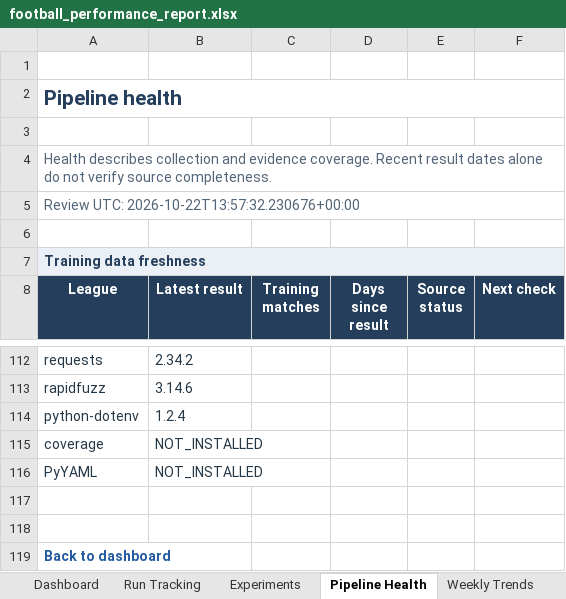
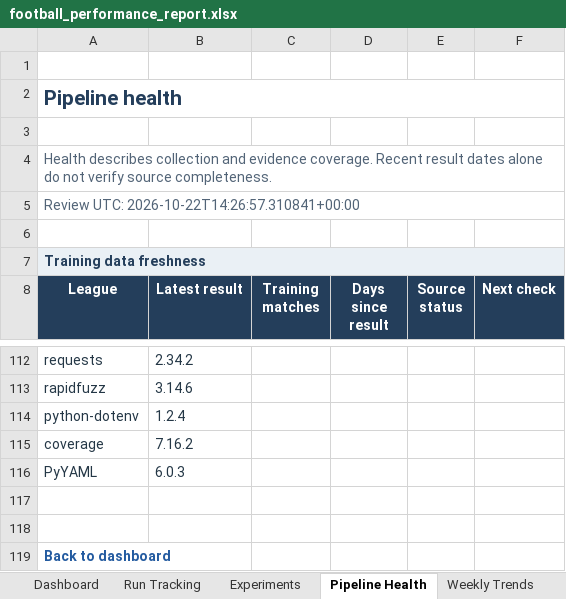
Before and after one commit to paulmaina/football-value-pipeline, an Excel workbook: football_output_v2/readable/football_performance_report.xlsx, sheet Pipeline Health, drawn as a sheet; only a part is shown, gaps mark what is left out; values as stored, in another font and other column widths than the file's, no borders; conditional formats not drawn; the diff names each change by its address in the sheet, - before the commit and + after, or states it on an @@ line.

```diff
--- a/football_output_v2/readable/football_performance_report.xlsx (sheet Pipeline Health)
+++ b/football_output_v2/readable/football_performance_report.xlsx (sheet Pipeline Health)
-A5 (League): Review UTC: 2026-10-22T13:57:32.230676+00:00
+A5 (League): Review UTC: 2026-10-22T14:26:57.310841+00:00
-B115 (Latest result): NOT_INSTALLED
+B115 (Latest result): 7.16.2
-B116 (Latest result): NOT_INSTALLED
+B116 (Latest result): 6.0.3
```
Also changed, not shown: sheet Dashboard, 20 other files.
